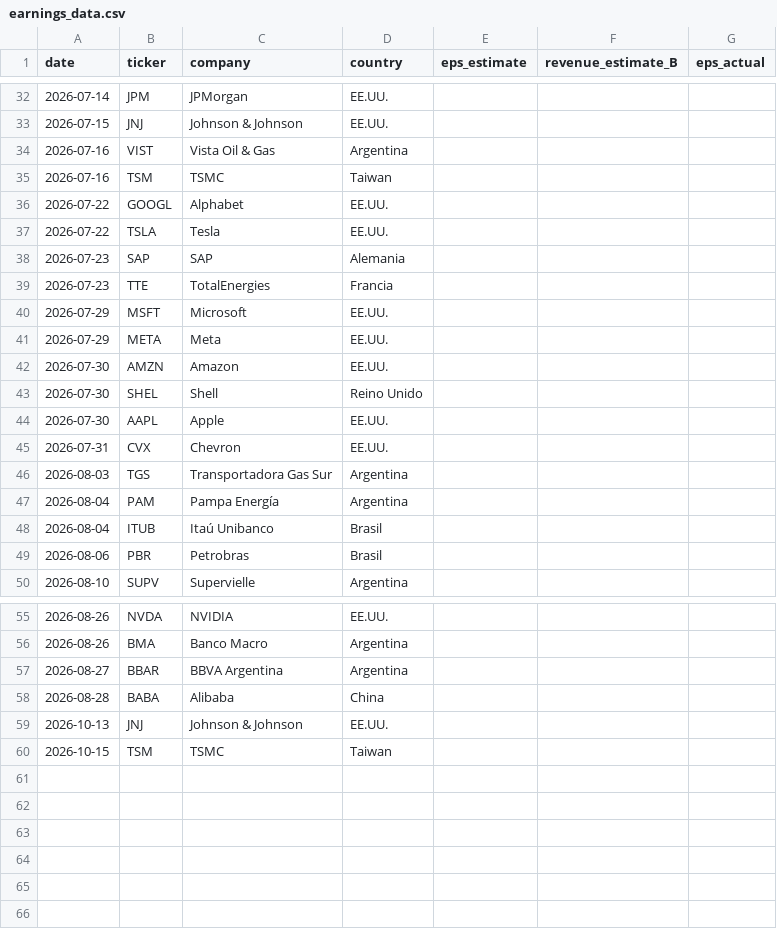
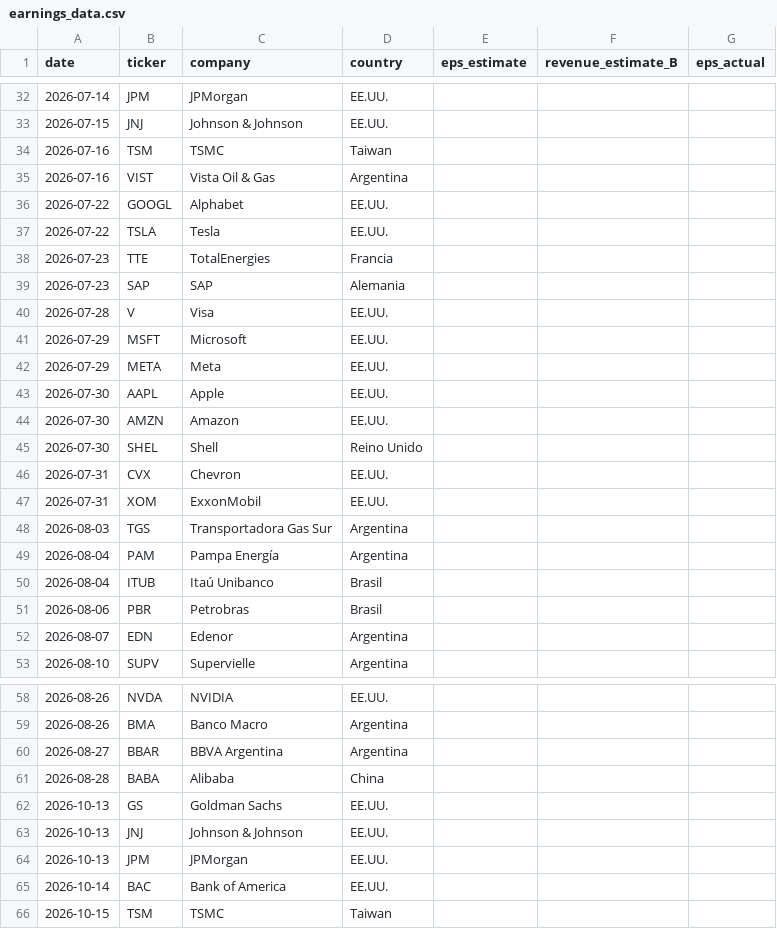
Before and after one commit to garciaborgheslautaro/acavalores-monitor-macro, a CSV file: data/earnings_data.csv, drawn as a sheet; only a part is shown, gaps mark what is left out; the diff covers the shown part only.

```diff
--- a/data/earnings_data.csv
+++ b/data/earnings_data.csv
@@ -33,14 +33,16 @@ date,ticker,company,country,eps_estimate,revenue_estimate_B,eps_actual
 2026-07-15,JNJ,Johnson & Johnson,EE.UU.,,,
+2026-07-16,TSM,TSMC,Taiwan,,,
 2026-07-16,VIST,Vista Oil & Gas,Argentina,,,
-2026-07-16,TSM,TSMC,Taiwan,,,
 2026-07-22,GOOGL,Alphabet,EE.UU.,,,
 2026-07-22,TSLA,Tesla,EE.UU.,,,
+2026-07-23,TTE,TotalEnergies,Francia,,,
 2026-07-23,SAP,SAP,Alemania,,,
-2026-07-23,TTE,TotalEnergies,Francia,,,
+2026-07-28,V,Visa,EE.UU.,,,
 2026-07-29,MSFT,Microsoft,EE.UU.,,,
 2026-07-29,META,Meta,EE.UU.,,,
+2026-07-30,AAPL,Apple,EE.UU.,,,
 2026-07-30,AMZN,Amazon,EE.UU.,,,
 2026-07-30,SHEL,Shell,Reino Unido,,,
-2026-07-30,AAPL,Apple,EE.UU.,,,
 2026-07-31,CVX,Chevron,EE.UU.,,,
+2026-07-31,XOM,ExxonMobil,EE.UU.,,,
 2026-08-03,TGS,Transportadora Gas Sur,Argentina,,,
@@ -49,2 +51,3 @@ date,ticker,company,country,eps_estimate,revenue_estimate_B,eps_actual
 2026-08-06,PBR,Petrobras,Brasil,,,
+2026-08-07,EDN,Edenor,Argentina,,,
 2026-08-10,SUPV,Supervielle,Argentina,,,
@@ -58,3 +61,6 @@ date,ticker,company,country,eps_estimate,revenue_estimate_B,eps_actual
 2026-08-28,BABA,Alibaba,China,,,
+2026-10-13,GS,Goldman Sachs,EE.UU.,,,
 2026-10-13,JNJ,Johnson & Johnson,EE.UU.,,,
+2026-10-13,JPM,JPMorgan,EE.UU.,,,
+2026-10-14,BAC,Bank of America,EE.UU.,,,
 2026-10-15,TSM,TSMC,Taiwan,,,
```
Also changed, not shown: 2 moved rows elsewhere in this file, data/bcra_data.csv, data/itcrm_data.csv, 5 other files.
